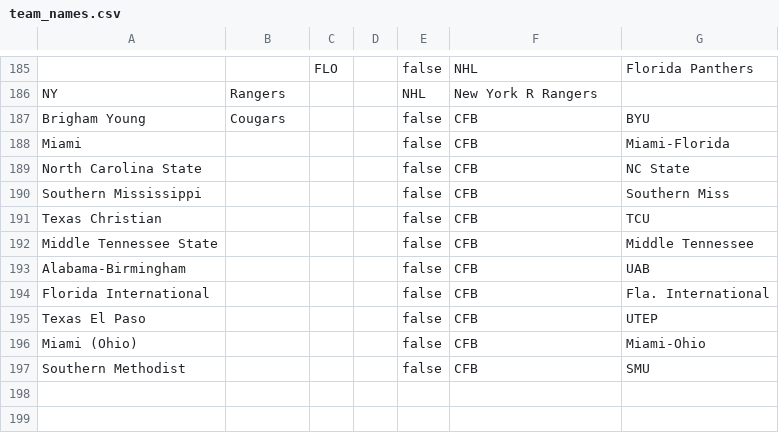
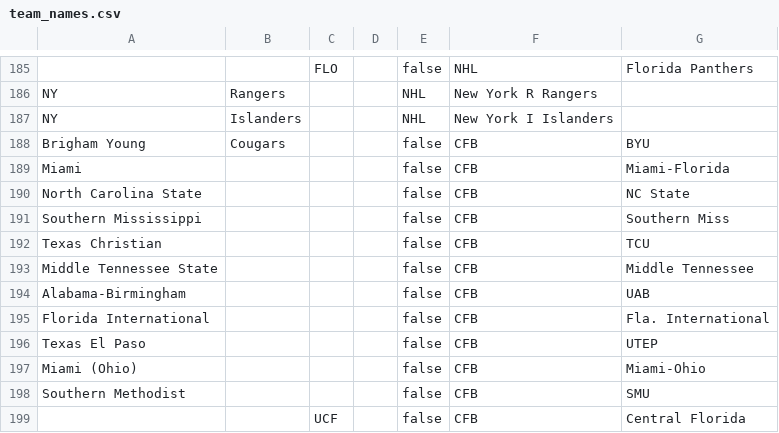
Before and after one commit to GFunk911/gambletrack, a CSV file: public/team_names.csv, drawn as a sheet; only a part is shown, gaps mark what is left out; the diff names each change by its address in the sheet, - before the commit and + after, or states it on an @@ line.

```diff
--- a/public/team_names.csv
+++ b/public/team_names.csv
+row 187: NY | Islanders |  |  | NHL | New York I Islanders
+row 199:  |  | UCF |  | false | CFB | Central Florida
```
Also changed, not shown: 3 other files.
